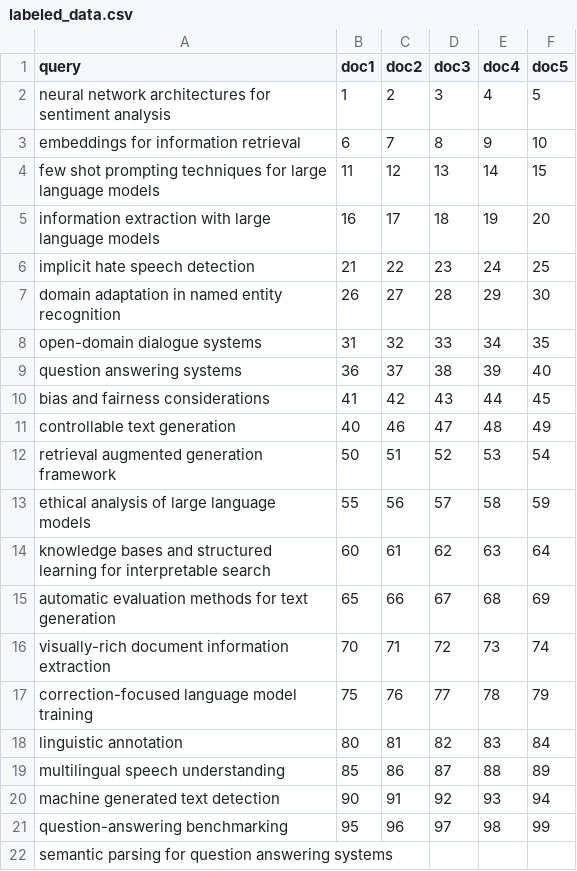
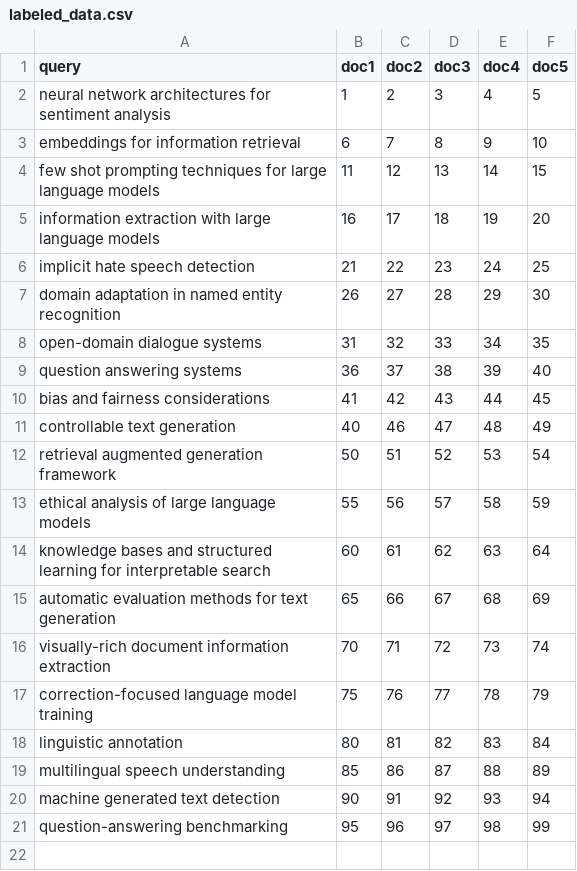
Before and after one commit to ZacharySoo01/I320D_TextMining-NLP_FinalProject, a CSV file: labeled_data.csv, drawn as a sheet; the diff names each change by its address in the sheet, - before the commit and + after, or states it on an @@ line.

Commit message:
Fix labeled_data.csv

```diff
--- a/labeled_data.csv
+++ b/labeled_data.csv
-row 22: semantic parsing for question answering systems
```
